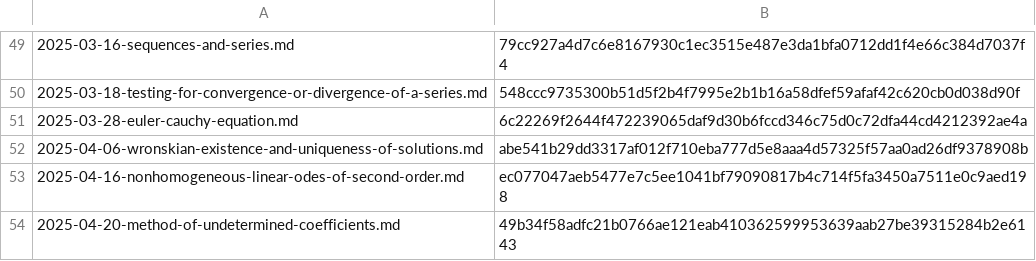
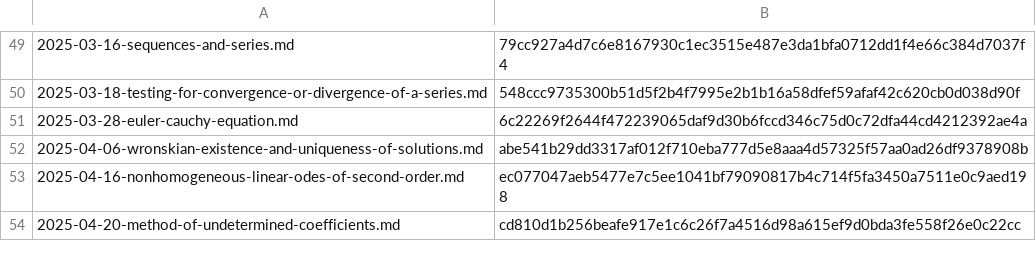
Before and after one commit to yunseo-kim/yunseo-kim.github.io, a CSV file: tools/hash.csv, drawn as a sheet; only a part is shown, gaps mark what is left out.

```diff
--- a/tools/hash.csv
+++ b/tools/hash.csv
@@ -53,2 +53,2 @@
 2025-04-16-nonhomogeneous-linear-odes-of-second-order.md,ec077047aeb5477e7c5ee1041bf79090817b4c714f5fa3450a7511e0c9aed198
-2025-04-20-method-of-undetermined-coefficients.md,49b34f58adfc21b0766ae121eab410362599953639aab27be39315284b2e6143
+2025-04-20-method-of-undetermined-coefficients.md,cd810d1b256beafe917e1c6c26f7a4516d98a615ef9d0bda3fe558f26e0c22cc
```
Also changed, not shown: 8 other files.
